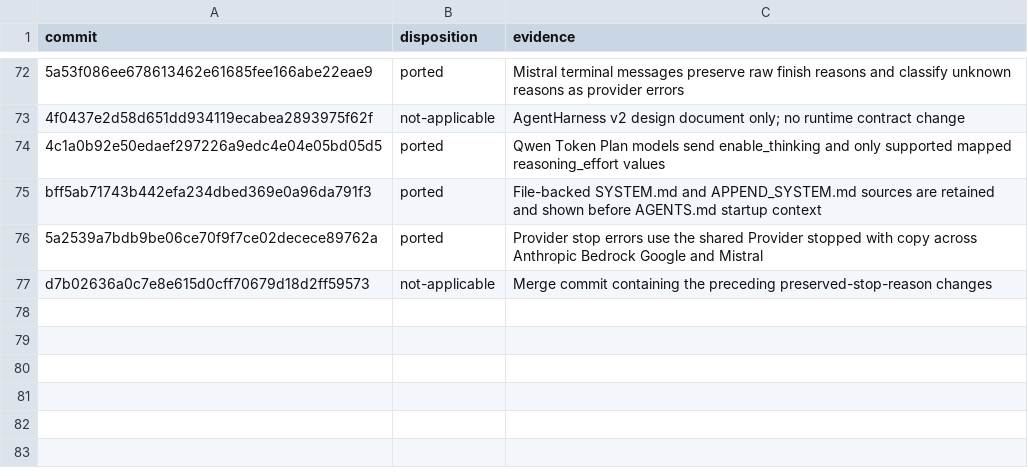
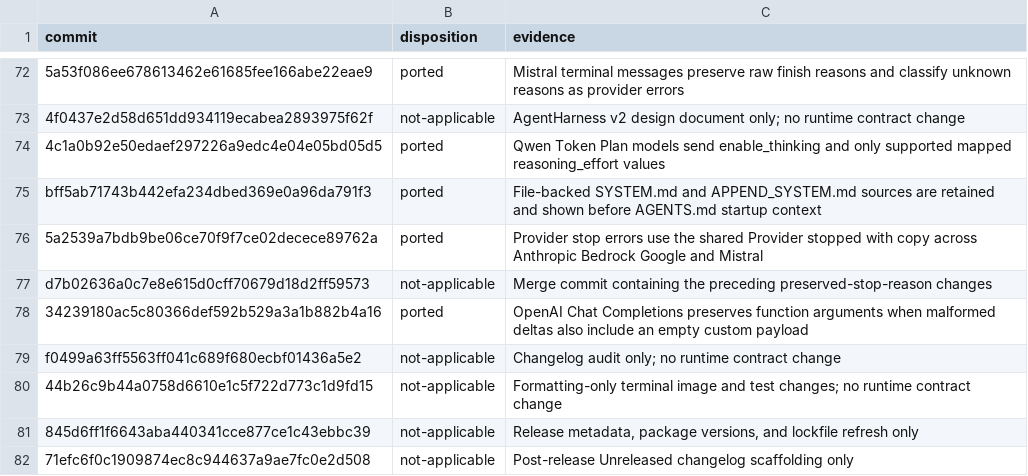
Before and after one commit to zjywill/pi-kotlin, a TSV file: migration/upstream-sync.tsv, drawn as a sheet; only a part is shown, gaps mark what is left out.

Commit message:
fix(ai): sync OpenAI tool-call payload parity

```diff
--- a/migration/upstream-sync.tsv
+++ b/migration/upstream-sync.tsv
@@ -77 +77,6 @@ bff5ab71743b442efa234dbed369e0a96da791f3	ported	File-backed SYSTEM.md and APPEND
 d7b02636a0c7e8e615d0cff70679d18d2ff59573	not-applicable	Merge commit containing the preceding preserved-stop-reason changes
+34239180ac5c80366def592b529a3a1b882b4a16	ported	OpenAI Chat Completions preserves function arguments when malformed deltas also include an empty custom payload
+f0499a63ff5563ff041c689f680ecbf01436a5e2	not-applicable	Changelog audit only; no runtime contract change
+44b26c9b44a0758d6610e1c5f722d773c1d9fd15	not-applicable	Formatting-only terminal image and test changes; no runtime contract change
+845d6ff1f6643aba440341cce877ce1c43ebbc39	not-applicable	Release metadata, package versions, and lockfile refresh only
+71efc6f0c1909874ec8c944637a9ae7fc0e2d508	not-applicable	Post-release Unreleased changelog scaffolding only
```
Also changed, not shown: 6 other files.
